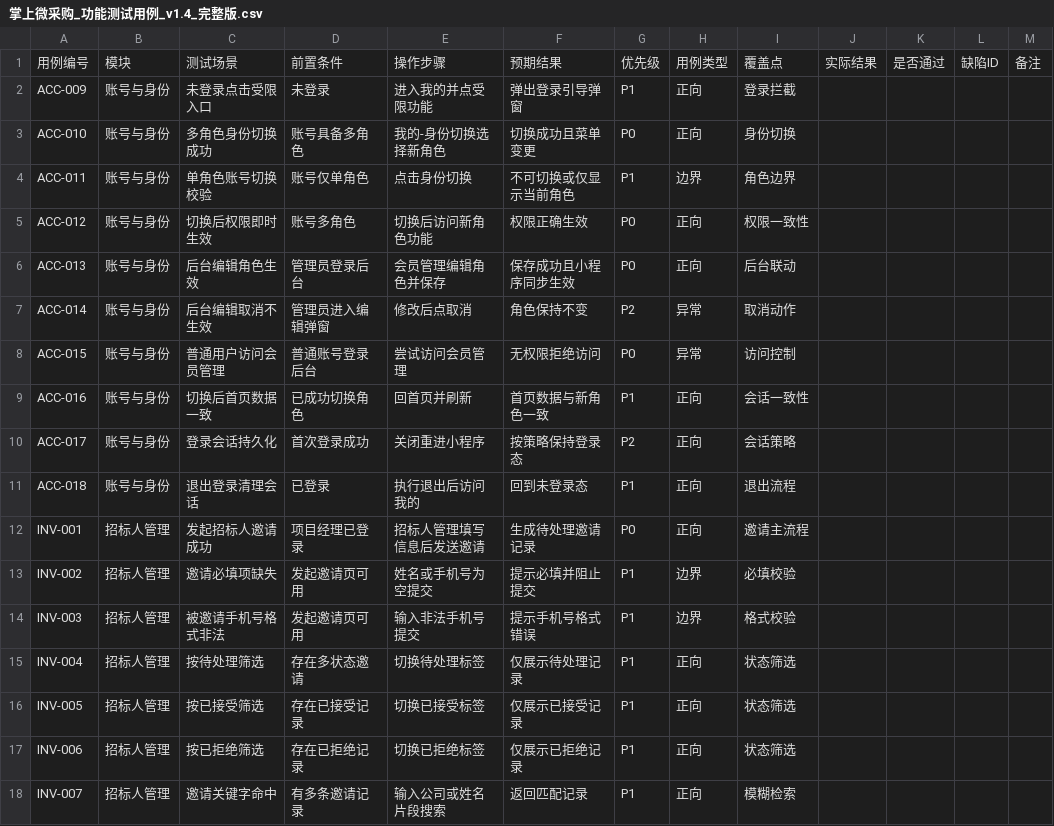
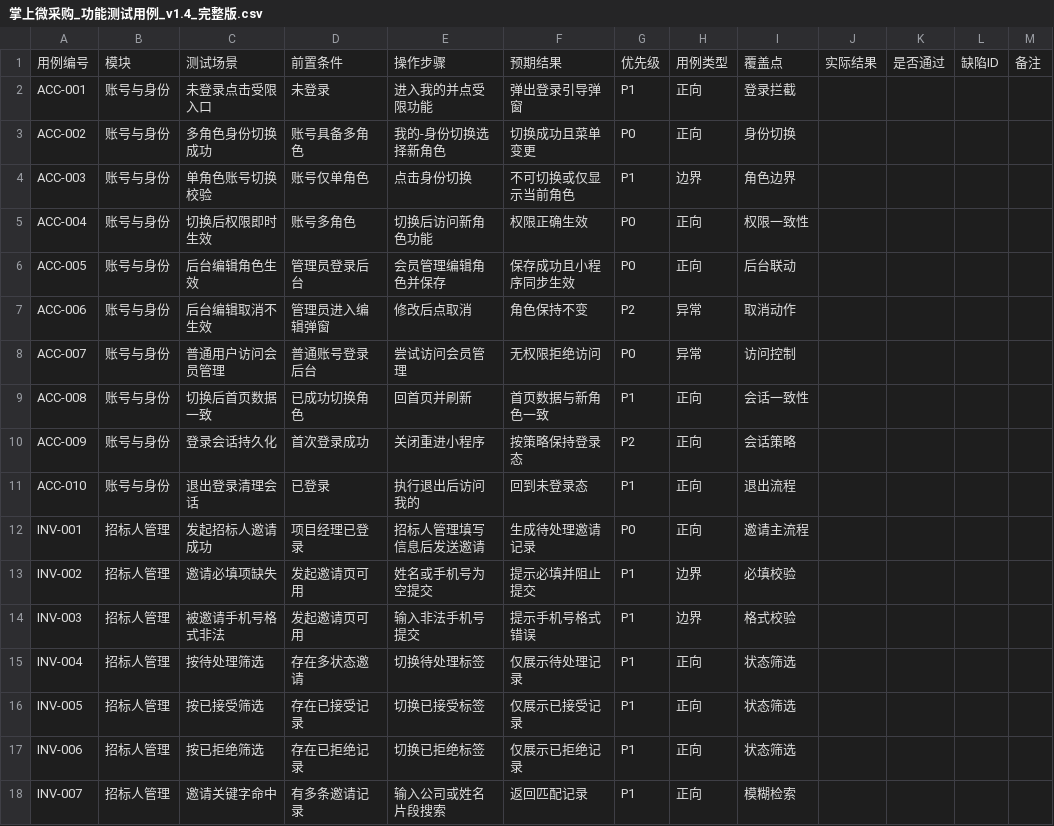
Before and after one commit to francesyu0926-spec/bidding-test-doc, a CSV file: testcases/掌上微采购_功能测试用例_v1.4_完整版.csv, drawn as a sheet; only a part is shown.

```diff
--- a/testcases/掌上微采购_功能测试用例_v1.4_完整版.csv
+++ b/testcases/掌上微采购_功能测试用例_v1.4_完整版.csv
@@ -1,12 +1,12 @@
 用例编号,模块,测试场景,前置条件,操作步骤,预期结果,优先级,用例类型,覆盖点,实际结果,是否通过,缺陷ID,备注
-ACC-009,账号与身份,未登录点击受限入口,未登录,进入我的并点受限功能,弹出登录引导弹窗,P1,正向,登录拦截,,,,
-ACC-010,账号与身份,多角色身份切换成功,账号具备多角色,我的-身份切换选择新角色,切换成功且菜单变更,P0,正向,身份切换,,,,
-ACC-011,账号与身份,单角色账号切换校验,账号仅单角色,点击身份切换,不可切换或仅显示当前角色,P1,边界,角色边界,,,,
-ACC-012,账号与身份,切换后权限即时生效,账号多角色,切换后访问新角色功能,权限正确生效,P0,正向,权限一致性,,,,
-ACC-013,账号与身份,后台编辑角色生效,管理员登录后台,会员管理编辑角色并保存,保存成功且小程序同步生效,P0,正向,后台联动,,,,
-ACC-014,账号与身份,后台编辑取消不生效,管理员进入编辑弹窗,修改后点取消,角色保持不变,P2,异常,取消动作,,,,
-ACC-015,账号与身份,普通用户访问会员管理,普通账号登录后台,尝试访问会员管理,无权限拒绝访问,P0,异常,访问控制,,,,
-ACC-016,账号与身份,切换后首页数据一致,已成功切换角色,回首页并刷新,首页数据与新角色一致,P1,正向,会话一致性,,,,
-ACC-017,账号与身份,登录会话持久化,首次登录成功,关闭重进小程序,按策略保持登录态,P2,正向,会话策略,,,,
-ACC-018,账号与身份,退出登录清理会话,已登录,执行退出后访问我的,回到未登录态,P1,正向,退出流程,,,,
+ACC-001,账号与身份,未登录点击受限入口,未登录,进入我的并点受限功能,弹出登录引导弹窗,P1,正向,登录拦截,,,,
+ACC-002,账号与身份,多角色身份切换成功,账号具备多角色,我的-身份切换选择新角色,切换成功且菜单变更,P0,正向,身份切换,,,,
+ACC-003,账号与身份,单角色账号切换校验,账号仅单角色,点击身份切换,不可切换或仅显示当前角色,P1,边界,角色边界,,,,
+ACC-004,账号与身份,切换后权限即时生效,账号多角色,切换后访问新角色功能,权限正确生效,P0,正向,权限一致性,,,,
+ACC-005,账号与身份,后台编辑角色生效,管理员登录后台,会员管理编辑角色并保存,保存成功且小程序同步生效,P0,正向,后台联动,,,,
+ACC-006,账号与身份,后台编辑取消不生效,管理员进入编辑弹窗,修改后点取消,角色保持不变,P2,异常,取消动作,,,,
+ACC-007,账号与身份,普通用户访问会员管理,普通账号登录后台,尝试访问会员管理,无权限拒绝访问,P0,异常,访问控制,,,,
+ACC-008,账号与身份,切换后首页数据一致,已成功切换角色,回首页并刷新,首页数据与新角色一致,P1,正向,会话一致性,,,,
+ACC-009,账号与身份,登录会话持久化,首次登录成功,关闭重进小程序,按策略保持登录态,P2,正向,会话策略,,,,
+ACC-010,账号与身份,退出登录清理会话,已登录,执行退出后访问我的,回到未登录态,P1,正向,退出流程,,,,
 INV-001,招标人管理,发起招标人邀请成功,项目经理已登录,招标人管理填写信息后发送邀请,生成待处理邀请记录,P0,正向,邀请主流程,,,,
```
